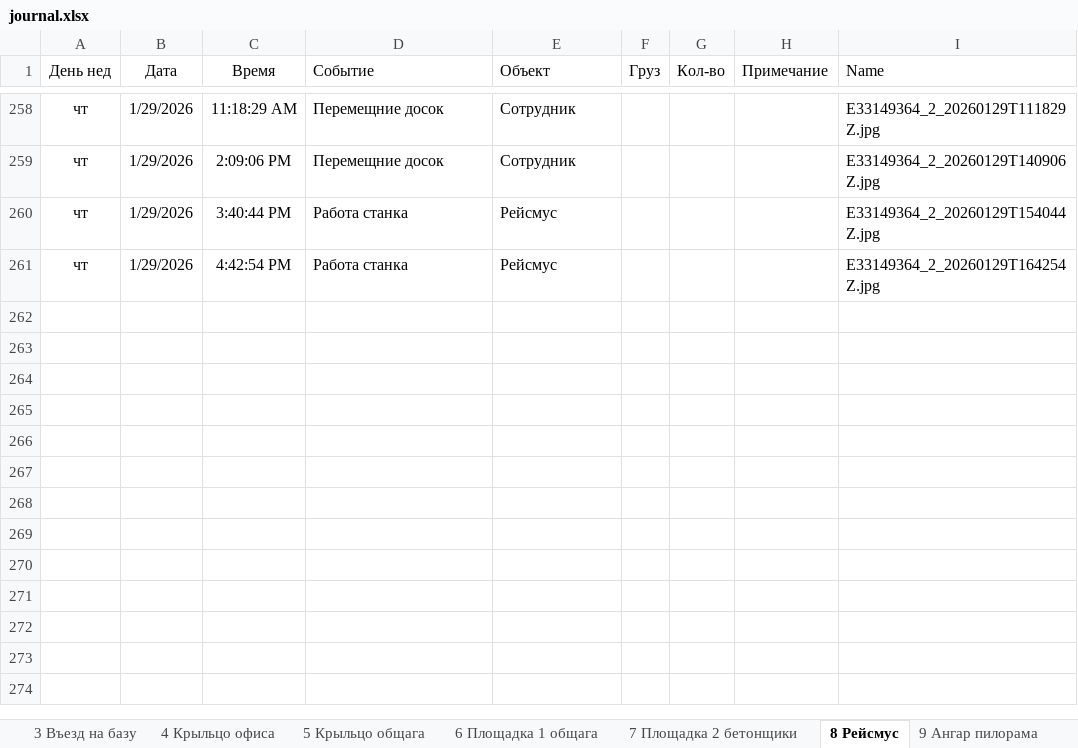
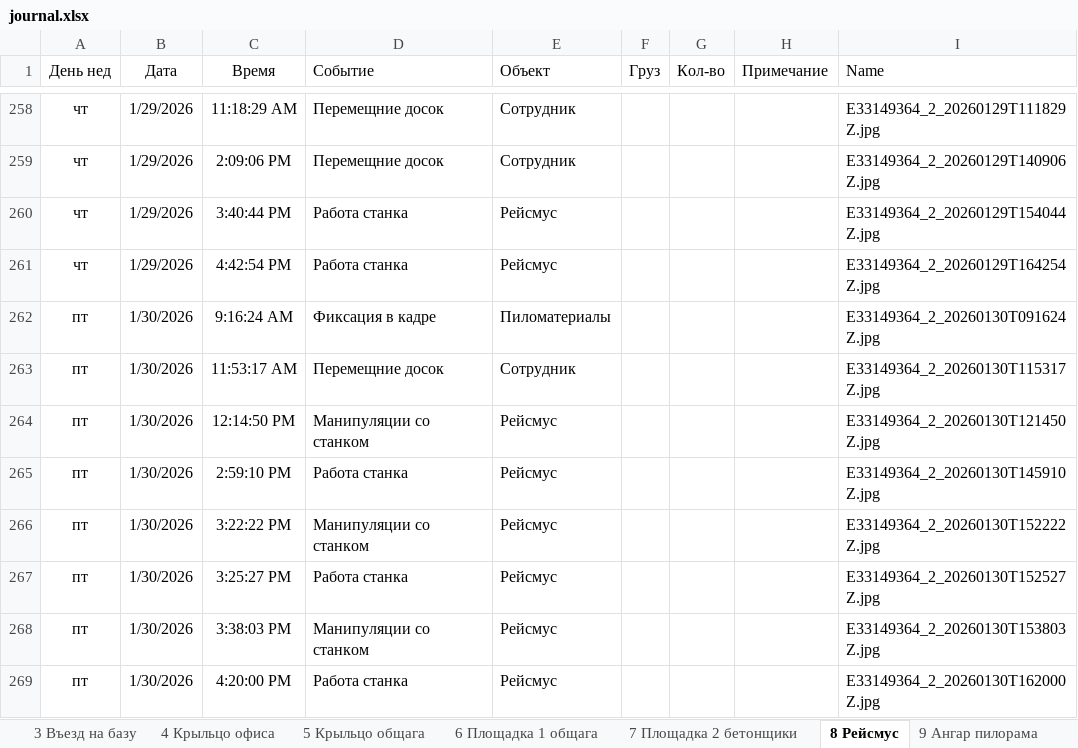
Before and after one commit to lartar02-cloud/videonablyudenie, an Excel workbook: journal.xlsx, sheet 8 Рейсмус, drawn as a sheet; only a part is shown, gaps mark what is left out; values as stored, in another font and other column widths than the file's, no borders; conditional formats and table styles not drawn; the diff names each change by its address in the sheet, - before the commit and + after, or states it on an @@ line.

```diff
--- a/journal.xlsx (sheet 8 Рейсмус)
+++ b/journal.xlsx (sheet 8 Рейсмус)
+row 262: пт | 1/30/2026 | 9:16:24 AM | Фиксация в кадре | Пиломатериалы |  |  |  | E33149364_2_20260130T091624Z.jpg
+row 263: пт | 1/30/2026 | 11:53:17 AM | Перемещние досок | Сотрудник |  |  |  | E33149364_2_20260130T115317Z.jpg
+row 264: пт | 1/30/2026 | 12:14:50 PM | Манипуляции со станком | Рейсмус |  |  |  | E33149364_2_20260130T121450Z.jpg
+row 265: пт | 1/30/2026 | 2:59:10 PM | Работа станка | Рейсмус |  |  |  | E33149364_2_20260130T145910Z.jpg
+row 266: пт | 1/30/2026 | 3:22:22 PM | Манипуляции со станком | Рейсмус |  |  |  | E33149364_2_20260130T152222Z.jpg
+row 267: пт | 1/30/2026 | 3:25:27 PM | Работа станка | Рейсмус |  |  |  | E33149364_2_20260130T152527Z.jpg
+row 268: пт | 1/30/2026 | 3:38:03 PM | Манипуляции со станком | Рейсмус |  |  |  | E33149364_2_20260130T153803Z.jpg
+row 269: пт | 1/30/2026 | 4:20:00 PM | Работа станка | Рейсмус |  |  |  | E33149364_2_20260130T162000Z.jpg
```
Also changed, not shown: sheet СпрСобытий, sheet 10 Сушилка навес, sheet Загрузка, sheet 9 Ангар пилорама, sheet 4 Крыльцо офиса, sheet 1 Ангар Склад 2 въезд, 8 more sheets, hidden cells, 39 other files.
